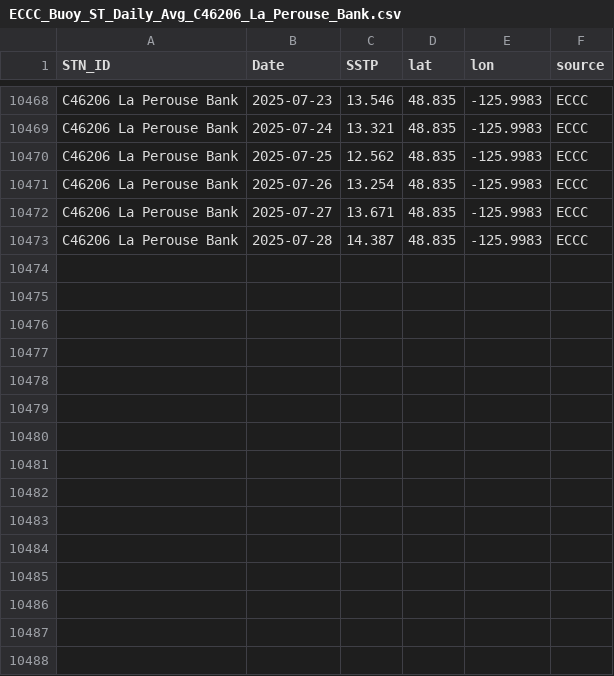
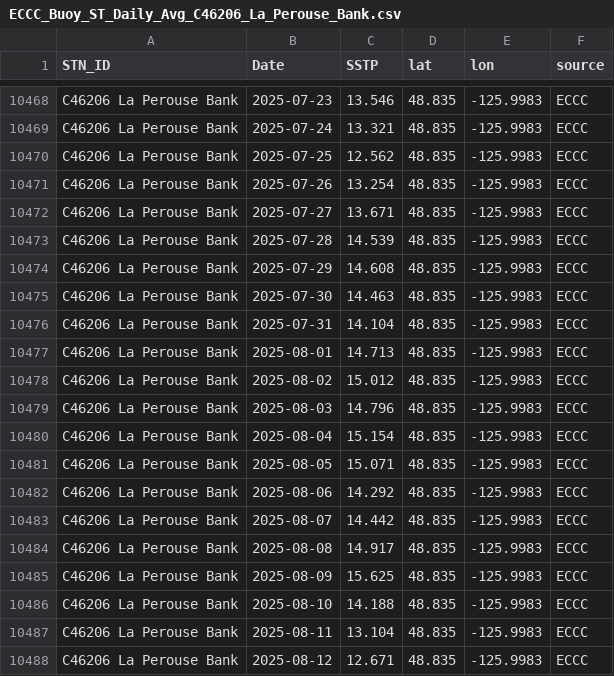
Before and after one commit to IOS-OSD-DPG/Pacific_SST_Monitoring, a CSV file: data/buoy_ST_daily/ECCC_Buoy_ST_Daily_Avg_C46206_La_Perouse_Bank.csv, drawn as a sheet; only a part is shown, gaps mark what is left out.

```diff
--- a/data/buoy_ST_daily/ECCC_Buoy_ST_Daily_Avg_C46206_La_Perouse_Bank.csv
+++ b/data/buoy_ST_daily/ECCC_Buoy_ST_Daily_Avg_C46206_La_Perouse_Bank.csv
@@ -10472,2 +10472,17 @@
 "C46206 La Perouse Bank",2025-07-27,13.671,48.835,-125.9983,"ECCC"
-"C46206 La Perouse Bank",2025-07-28,14.387,48.835,-125.9983,"ECCC"
+"C46206 La Perouse Bank",2025-07-28,14.539,48.835,-125.9983,"ECCC"
+"C46206 La Perouse Bank",2025-07-29,14.608,48.835,-125.9983,"ECCC"
+"C46206 La Perouse Bank",2025-07-30,14.463,48.835,-125.9983,"ECCC"
+"C46206 La Perouse Bank",2025-07-31,14.104,48.835,-125.9983,"ECCC"
+"C46206 La Perouse Bank",2025-08-01,14.713,48.835,-125.9983,"ECCC"
+"C46206 La Perouse Bank",2025-08-02,15.012,48.835,-125.9983,"ECCC"
+"C46206 La Perouse Bank",2025-08-03,14.796,48.835,-125.9983,"ECCC"
+"C46206 La Perouse Bank",2025-08-04,15.154,48.835,-125.9983,"ECCC"
+"C46206 La Perouse Bank",2025-08-05,15.071,48.835,-125.9983,"ECCC"
+"C46206 La Perouse Bank",2025-08-06,14.292,48.835,-125.9983,"ECCC"
+"C46206 La Perouse Bank",2025-08-07,14.442,48.835,-125.9983,"ECCC"
+"C46206 La Perouse Bank",2025-08-08,14.917,48.835,-125.9983,"ECCC"
+"C46206 La Perouse Bank",2025-08-09,15.625,48.835,-125.9983,"ECCC"
+"C46206 La Perouse Bank",2025-08-10,14.188,48.835,-125.9983,"ECCC"
+"C46206 La Perouse Bank",2025-08-11,13.104,48.835,-125.9983,"ECCC"
+"C46206 La Perouse Bank",2025-08-12,12.671,48.835,-125.9983,"ECCC"
```
Also changed, not shown: data/buoy_ST_daily/ECCC_Buoy_ST_Daily_Avg_C46145_Central_Dixon_Entrance.csv, data/buoy_ST_daily/ECCC_Buoy_ST_Daily_Avg_C46183_N_Hecate_Strait.csv, 45 other files.
